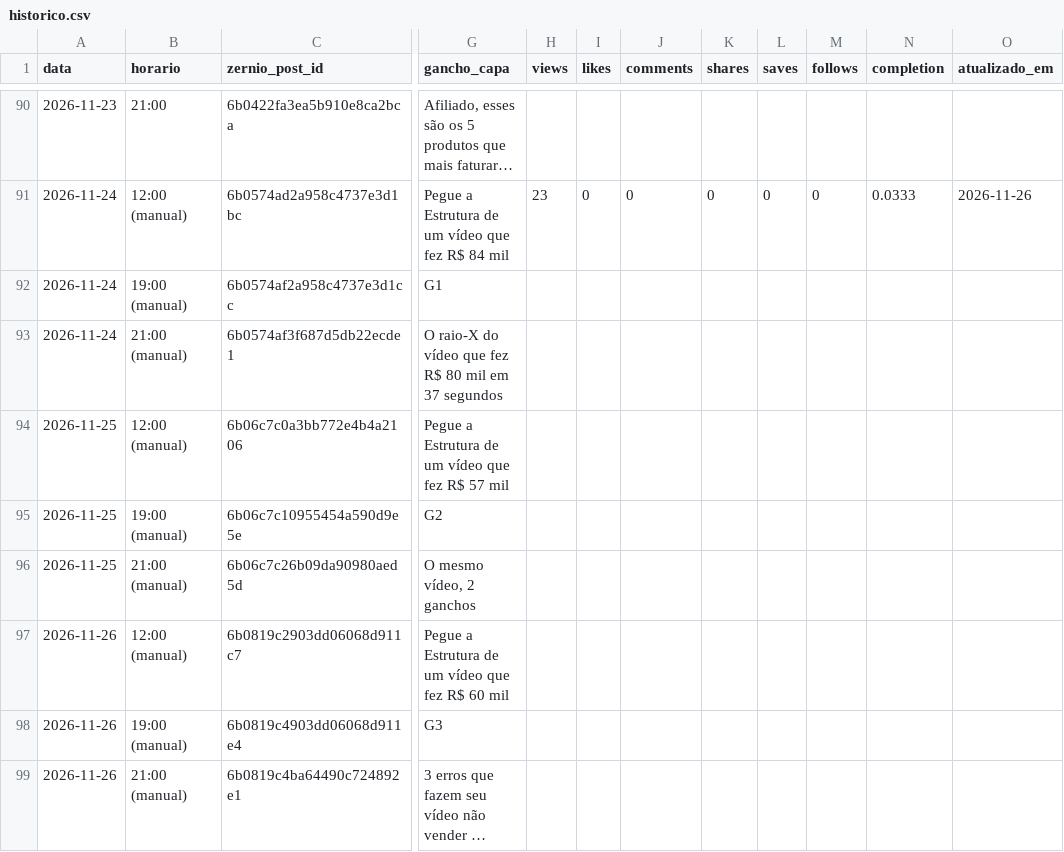
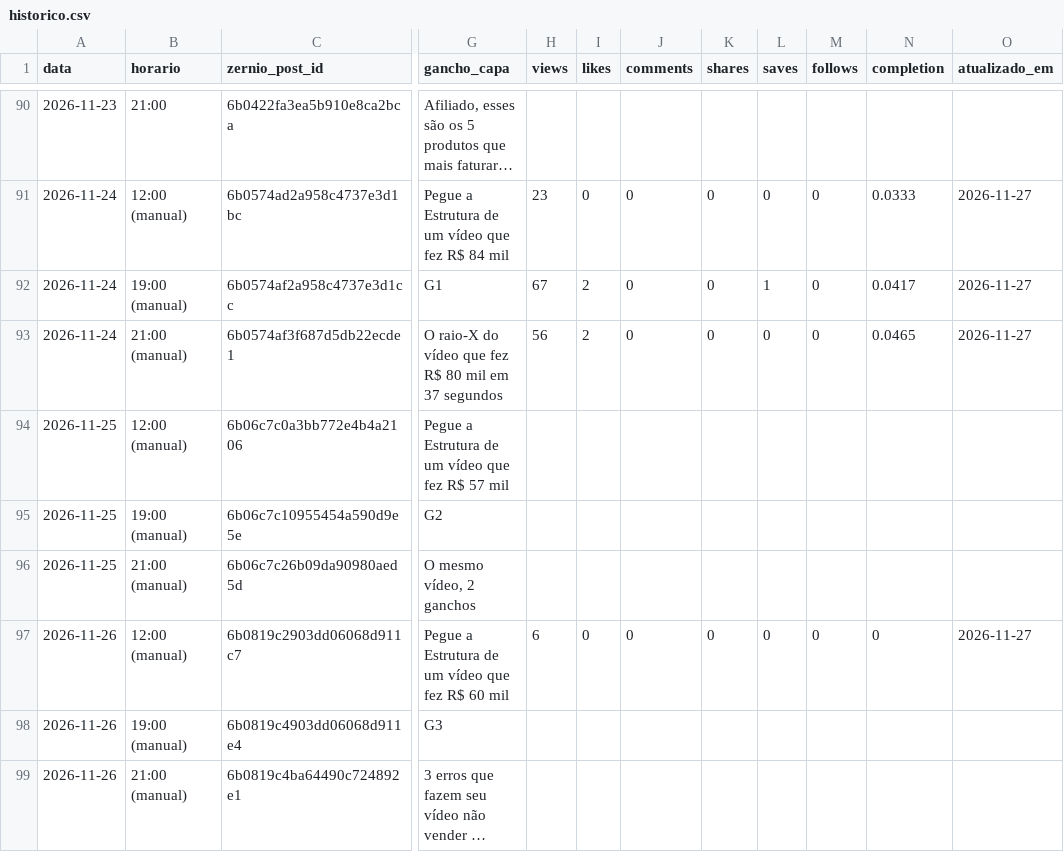
Before and after one commit to lucas5342648/optimizze-carrosseis, a CSV file: historico.csv, drawn as a sheet; only a part is shown, gaps mark what is left out; long unchanged cells end in …; the diff covers the shown part only; the diff names each change by its address in the sheet, - before the commit and + after, or states it on an @@ line.

```diff
--- a/historico.csv
+++ b/historico.csv
-O91 (atualizado_em): 2026-11-26
+O91 (atualizado_em): 2026-11-27
-H92 (views): (empty)
+H92 (views): 67
-I92:I93 (likes): (empty)
+I92:I93 (likes): 2
-J92:J93 (comments): (empty)
+J92:J93 (comments): 0
-K92:K93 (shares): (empty)
+K92:K93 (shares): 0
-L92 (saves): (empty)
+L92 (saves): 1
-M92:M93 (follows): (empty)
+M92:M93 (follows): 0
-N92 (completion): (empty)
+N92 (completion): 0.0417
-O92:O93 (atualizado_em): (empty)
+O92:O93 (atualizado_em): 2026-11-27
-H93 (views): (empty)
+H93 (views): 56
-L93 (saves): (empty)
+L93 (saves): 0
-N93 (completion): (empty)
+N93 (completion): 0.0465
-H97 (views): (empty)
+H97 (views): 6
-I97 (likes): (empty)
+I97 (likes): 0
-J97 (comments): (empty)
+J97 (comments): 0
-K97 (shares): (empty)
+K97 (shares): 0
-L97 (saves): (empty)
+L97 (saves): 0
-M97 (follows): (empty)
+M97 (follows): 0
-N97 (completion): (empty)
+N97 (completion): 0
-O97 (atualizado_em): (empty)
+O97 (atualizado_em): 2026-11-27
```
Also changed, not shown: 30 edited cells elsewhere in this file, 39 other files.
